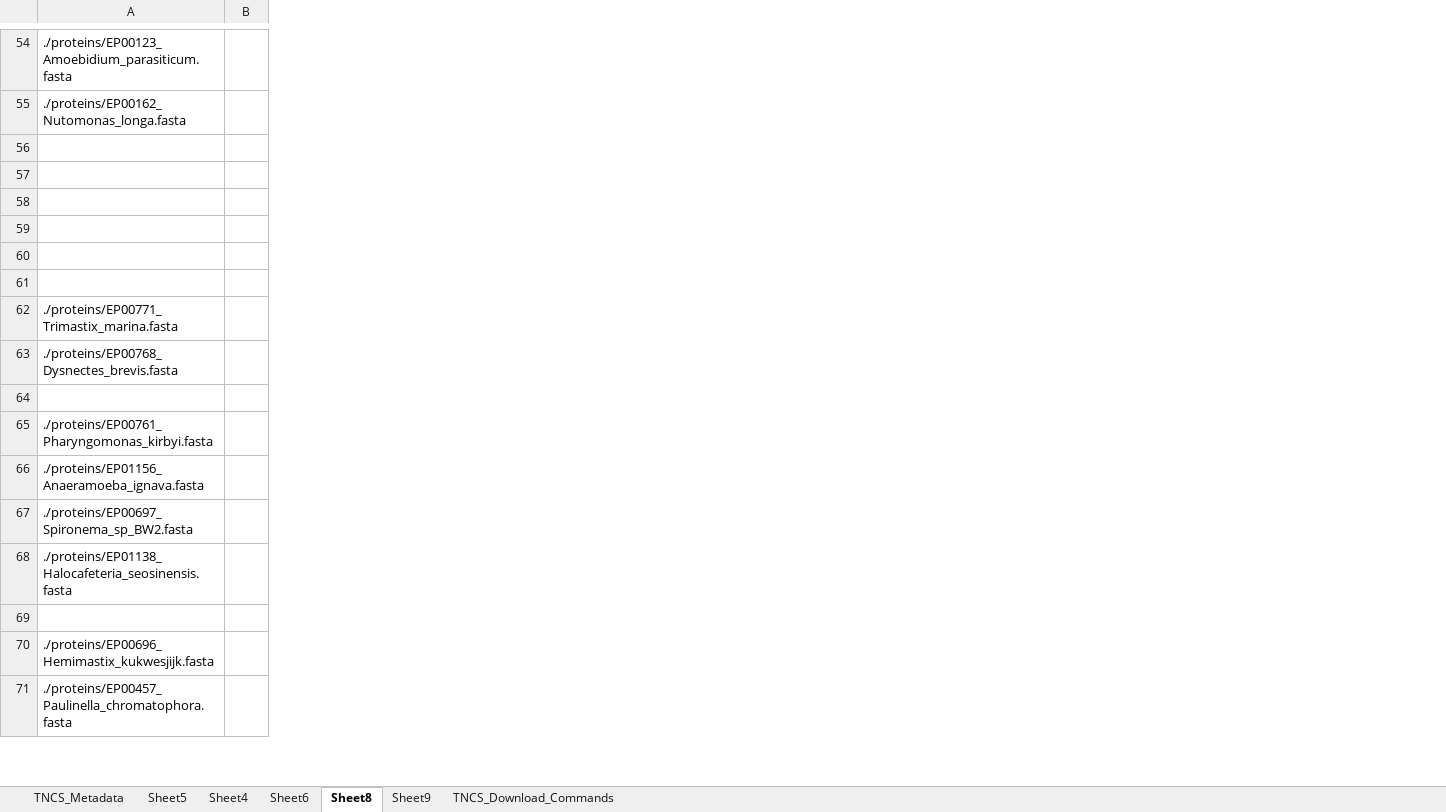
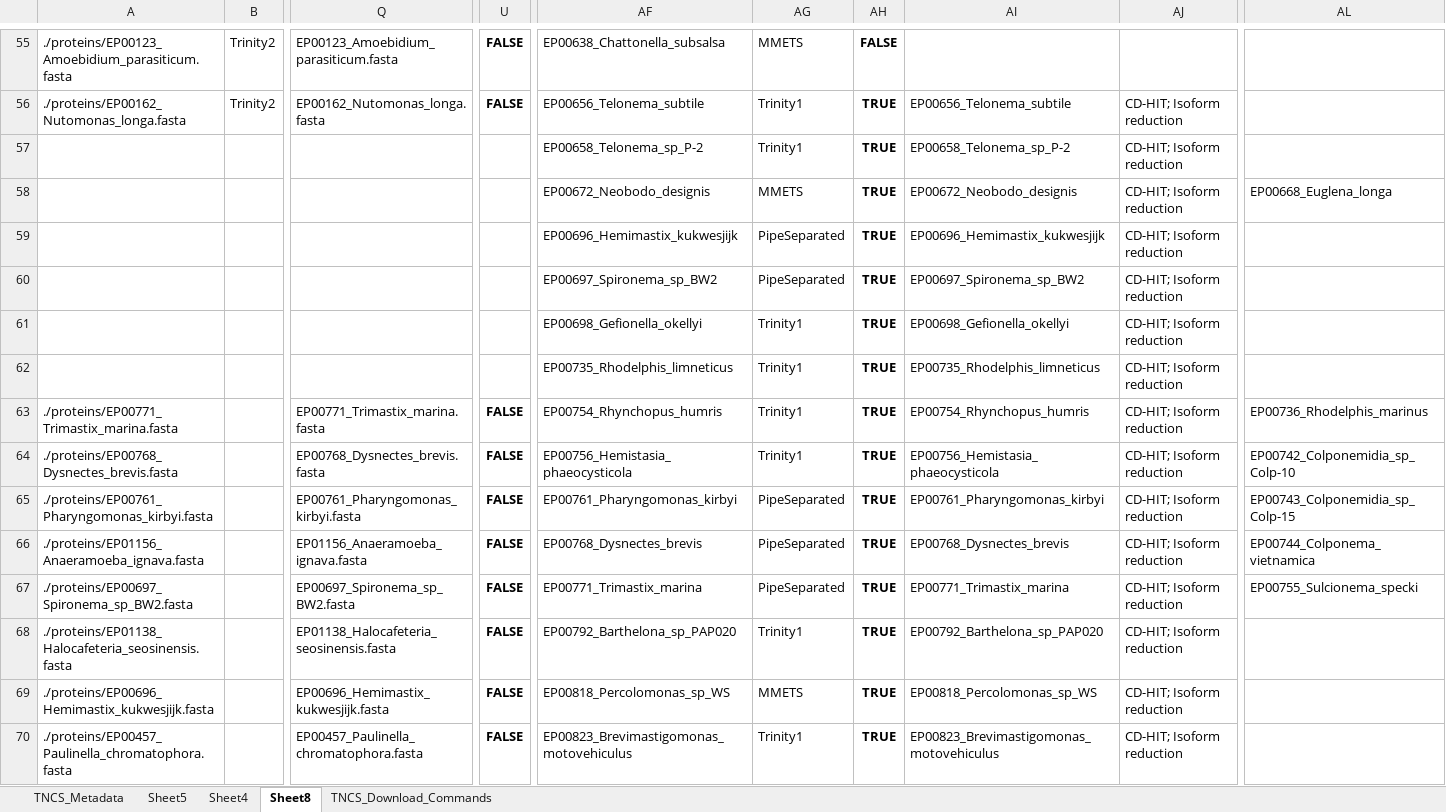
Before and after one commit to Arcadia-Science/orthology-inference, an Excel workbook: TheNewComparativeSet.xlsx, sheet Sheet8, drawn as a sheet; only a part is shown, gaps mark what is left out; values as stored, in another font and other column widths than the file's, no borders; removed rows and columns are numbered as before the commit, all else as after; rows hold the shown columns only; the diff covers the shown part only; the diff names each change by its address in the sheet, - before the commit and + after, or states it on an @@ line.

```diff
--- a/TheNewComparativeSet.xlsx (sheet Sheet8)
+++ b/TheNewComparativeSet.xlsx (sheet Sheet8)
-sheet tab: Sheet6
-sheet tab: Sheet9
-column B, empty
+column B, rows 55-56: Trinity2 | Trinity2
+column Q, rows 55-70: EP00123_Amoebidium_parasiticum.fasta | EP00162_Nutomonas_longa.fasta |  |  |  |  |  |  | EP00771_Trimastix_marina.fasta | EP00768_Dysnectes_brevis.fasta | EP00761_Pharyngomonas_kirbyi.fasta | EP01156_Anaeramoeba_ignava.fasta | EP00697_Spironema_sp_BW2.fasta | EP01138_Halocafeteria_seosinensis.fasta | EP00696_Hemimastix_kukwesjijk.fasta | EP00457_Paulinella_chromatophora.fasta
+column U, rows 55-70: FALSE | FALSE |  |  |  |  |  |  | FALSE | FALSE | FALSE | FALSE | FALSE | FALSE | FALSE | FALSE
+column AF, rows 55-70: EP00638_Chattonella_subsalsa | EP00656_Telonema_subtile | EP00658_Telonema_sp_P-2 | EP00672_Neobodo_designis | EP00696_Hemimastix_kukwesjijk | EP00697_Spironema_sp_BW2 | EP00698_Gefionella_okellyi | EP00735_Rhodelphis_limneticus | EP00754_Rhynchopus_humris | EP00756_Hemistasia_phaeocysticola | EP00761_Pharyngomonas_kirbyi | EP00768_Dysnectes_brevis | EP00771_Trimastix_marina | EP00792_Barthelona_sp_PAP020 | EP00818_Percolomonas_sp_WS | EP00823_Brevimastigomonas_motovehiculus
+column AG, rows 55-70: MMETS | Trinity1 | Trinity1 | MMETS | PipeSeparated | PipeSeparated | Trinity1 | Trinity1 | Trinity1 | Trinity1 | PipeSeparated | PipeSeparated | PipeSeparated | Trinity1 | MMETS | Trinity1
+column AH, rows 55-70: FALSE | TRUE | TRUE | TRUE | TRUE | TRUE | TRUE | TRUE | TRUE | TRUE | TRUE | TRUE | TRUE | TRUE | TRUE | TRUE
+column AI, rows 56-70: EP00656_Telonema_subtile | EP00658_Telonema_sp_P-2 | EP00672_Neobodo_designis | EP00696_Hemimastix_kukwesjijk | EP00697_Spironema_sp_BW2 | EP00698_Gefionella_okellyi | EP00735_Rhodelphis_limneticus | EP00754_Rhynchopus_humris | EP00756_Hemistasia_phaeocysticola | EP00761_Pharyngomonas_kirbyi | EP00768_Dysnectes_brevis | EP00771_Trimastix_marina | EP00792_Barthelona_sp_PAP020 | EP00818_Percolomonas_sp_WS | EP00823_Brevimastigomonas_motovehiculus
+column AJ, rows 56-70: all CD-HIT; Isoform reduction
+column AL, rows 58-67: EP00668_Euglena_longa |  |  |  |  | EP00736_Rhodelphis_marinus | EP00742_Colponemidia_sp_Colp-10 | EP00743_Colponemidia_sp_Colp-15 | EP00744_Colponema_vietnamica | EP00755_Sulcionema_specki
-row 57: (empty)
+row 57:  |  |  |  | EP00658_Telonema_sp_P-2 | Trinity1 | TRUE | EP00658_Telonema_sp_P-2 | CD-HIT; Isoform reduction
-row 58: (empty)
+row 58:  |  |  |  | EP00672_Neobodo_designis | MMETS | TRUE | EP00672_Neobodo_designis | CD-HIT; Isoform reduction | EP00668_Euglena_longa
-row 59: (empty)
+row 59:  |  |  |  | EP00696_Hemimastix_kukwesjijk | PipeSeparated | TRUE | EP00696_Hemimastix_kukwesjijk | CD-HIT; Isoform reduction
-row 60: (empty)
+row 60:  |  |  |  | EP00697_Spironema_sp_BW2 | PipeSeparated | TRUE | EP00697_Spironema_sp_BW2 | CD-HIT; Isoform reduction
-row 61: (empty)
+row 61:  |  |  |  | EP00698_Gefionella_okellyi | Trinity1 | TRUE | EP00698_Gefionella_okellyi | CD-HIT; Isoform reduction
-row 62: (empty)
+row 62:  |  |  |  | EP00735_Rhodelphis_limneticus | Trinity1 | TRUE | EP00735_Rhodelphis_limneticus | CD-HIT; Isoform reduction
-row 64: (empty)
-row 69: (empty)
```
Also changed, not shown: 11 added rows, 3 removed rows, 36 moved rows, 17 added columns, 81 edited cells and cell formats elsewhere in this sheet, sheet TNCS_Metadata.
